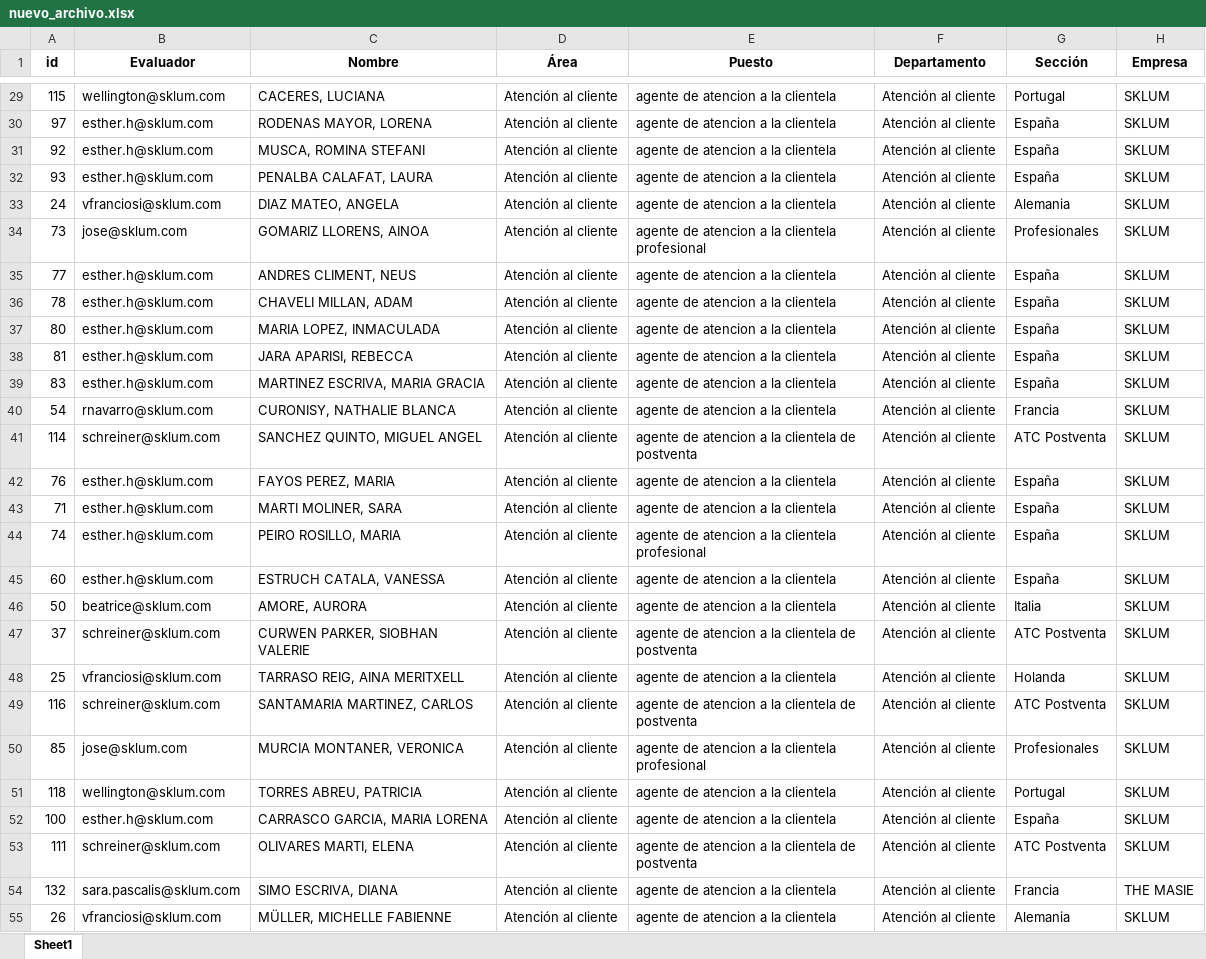
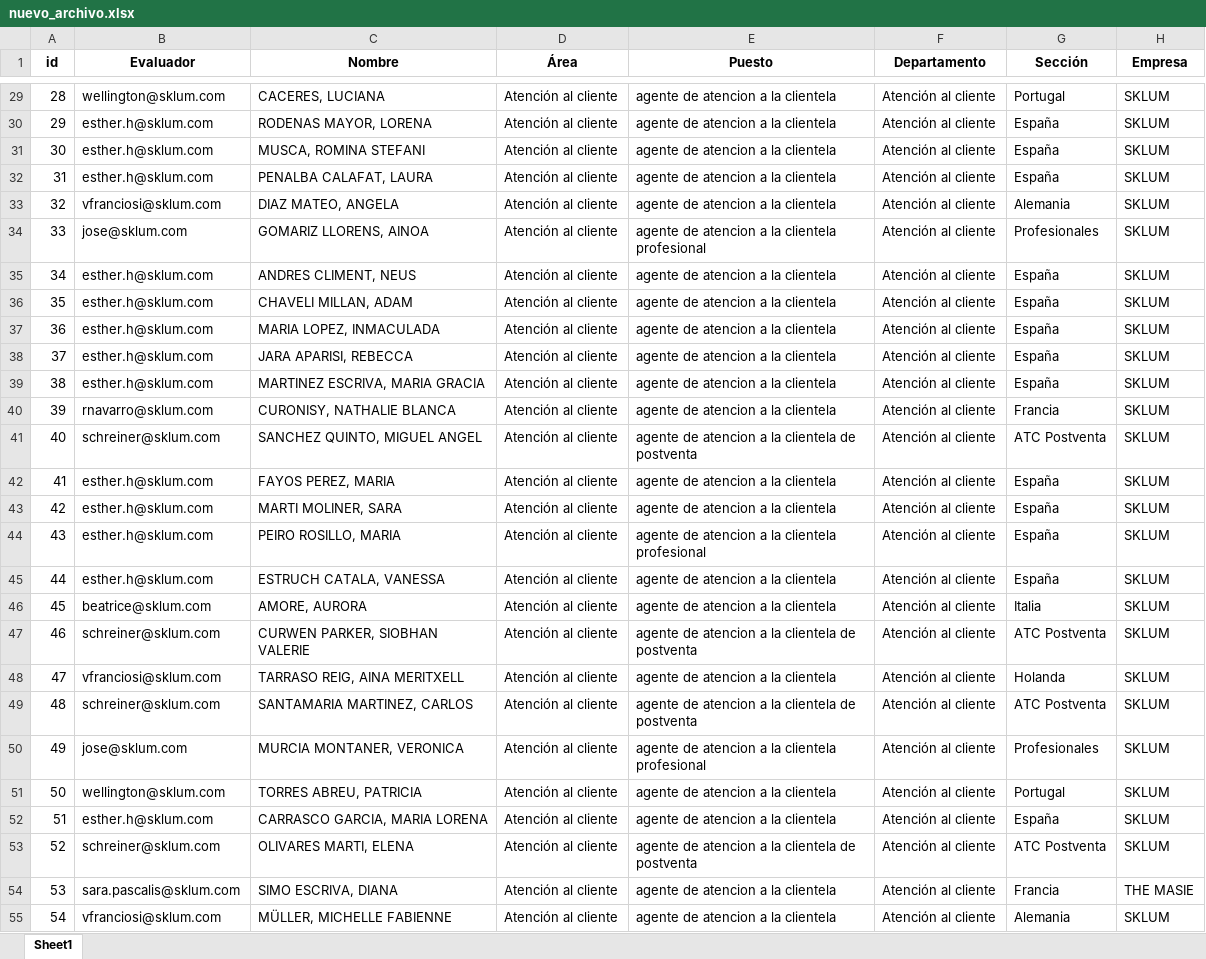
Before and after one commit to ImprovenHub/RRHH, an Excel workbook: nuevo_archivo.xlsx, sheet Sheet1, drawn as a sheet; only a part is shown, gaps mark what is left out; values as stored, in another font and other column widths than the file's, no borders; the diff covers the shown part only; the diff names each change by its address in the sheet, - before the commit and + after, or states it on an @@ line.

```diff
--- a/nuevo_archivo.xlsx (sheet Sheet1)
+++ b/nuevo_archivo.xlsx (sheet Sheet1)
-A29 (id): 115
+A29 (id): 28
-A30 (id): 97
+A30 (id): 29
-A31 (id): 92
+A31 (id): 30
-A32 (id): 93
+A32 (id): 31
-A33 (id): 24
+A33 (id): 32
-A34 (id): 73
+A34 (id): 33
-A35 (id): 77
+A35 (id): 34
-A36 (id): 78
+A36 (id): 35
-A37 (id): 80
+A37 (id): 36
-A38 (id): 81
+A38 (id): 37
-A39 (id): 83
+A39 (id): 38
-A40 (id): 54
+A40 (id): 39
-A41 (id): 114
+A41 (id): 40
-A42 (id): 76
+A42 (id): 41
-A43 (id): 71
+A43 (id): 42
-A44 (id): 74
+A44 (id): 43
-A45 (id): 60
+A45 (id): 44
-A46 (id): 50
+A46 (id): 45
-A47 (id): 37
+A47 (id): 46
-A48 (id): 25
+A48 (id): 47
-A49 (id): 116
+A49 (id): 48
-A50 (id): 85
+A50 (id): 49
-A51 (id): 118
+A51 (id): 50
-A52 (id): 100
+A52 (id): 51
-A53 (id): 111
+A53 (id): 52
-A54 (id): 132
+A54 (id): 53
-A55 (id): 26
+A55 (id): 54
```
Also changed, not shown: 582 edited cells elsewhere in this sheet, nuevo_archivoVals.xlsx.
